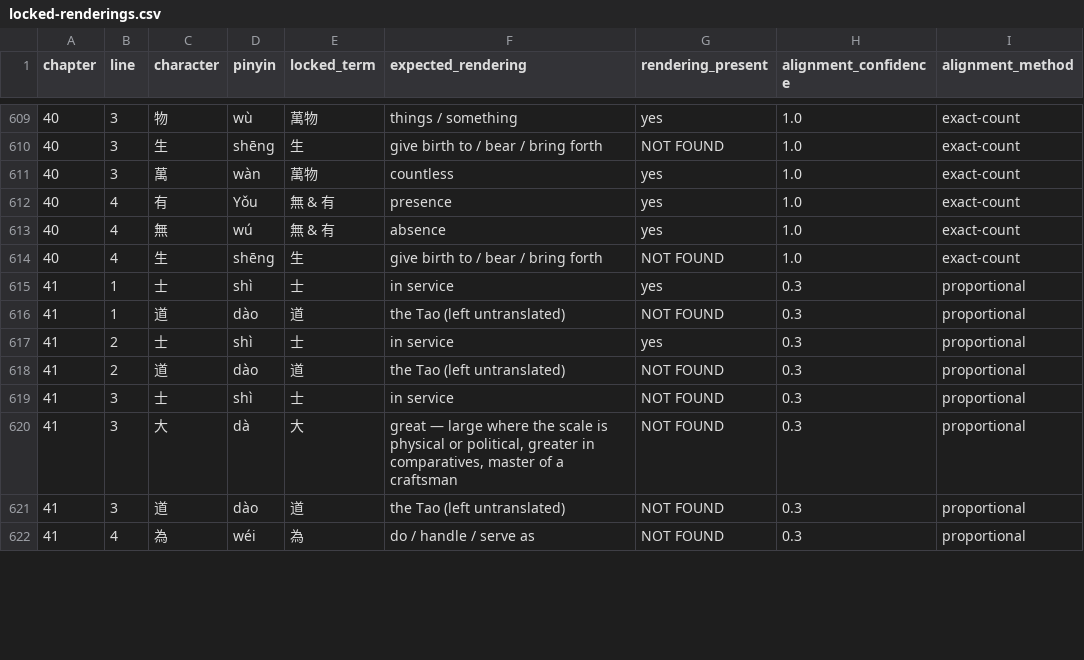
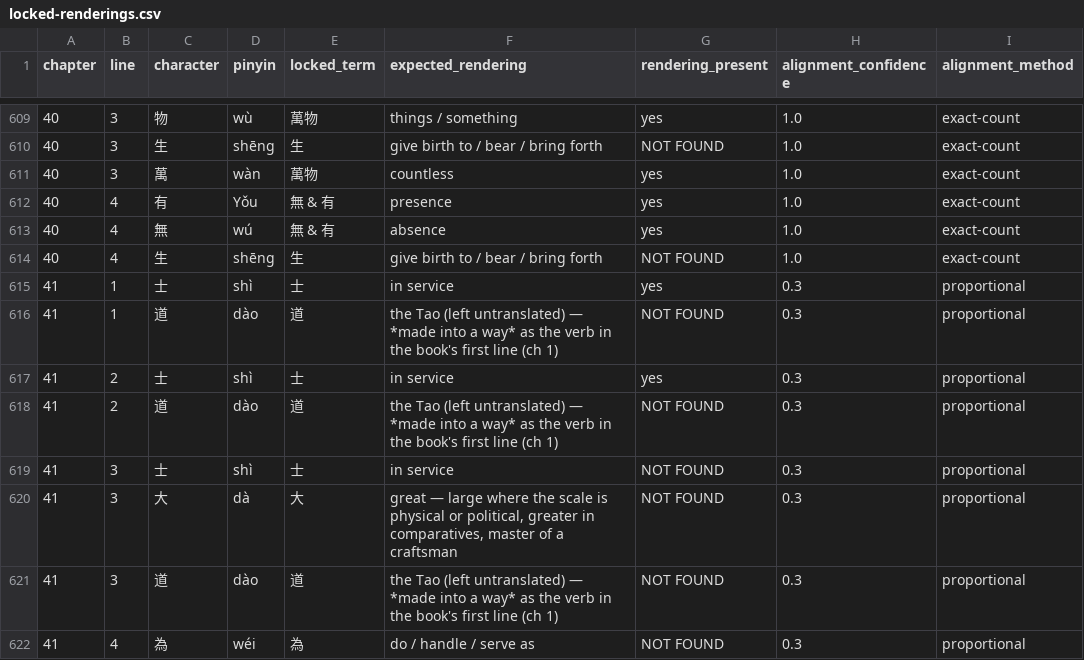
Before and after one commit to opencosmos-ai/taoteching, a CSV file: data/locked-renderings.csv, drawn as a sheet; only a part is shown, gaps mark what is left out; the diff covers the shown part only; the diff names each change by its address in the sheet, - before the commit and + after, or states it on an @@ line.

```diff
--- a/data/locked-renderings.csv
+++ b/data/locked-renderings.csv
-F616 (expected_rendering): …(left untranslated)
+F616 (expected_rendering): …(left untranslated) — *made into a way* as the verb in the book's first line (ch 1)
-F618 (expected_rendering): …(left untranslated)
+F618 (expected_rendering): …(left untranslated) — *made into a way* as the verb in the book's first line (ch 1)
-F621 (expected_rendering): …(left untranslated)
+F621 (expected_rendering): …(left untranslated) — *made into a way* as the verb in the book's first line (ch 1)
```
Also changed, not shown: 76 edited cells elsewhere in this file, data/character-anatomy.csv, data/characters.csv, 11 other files.
